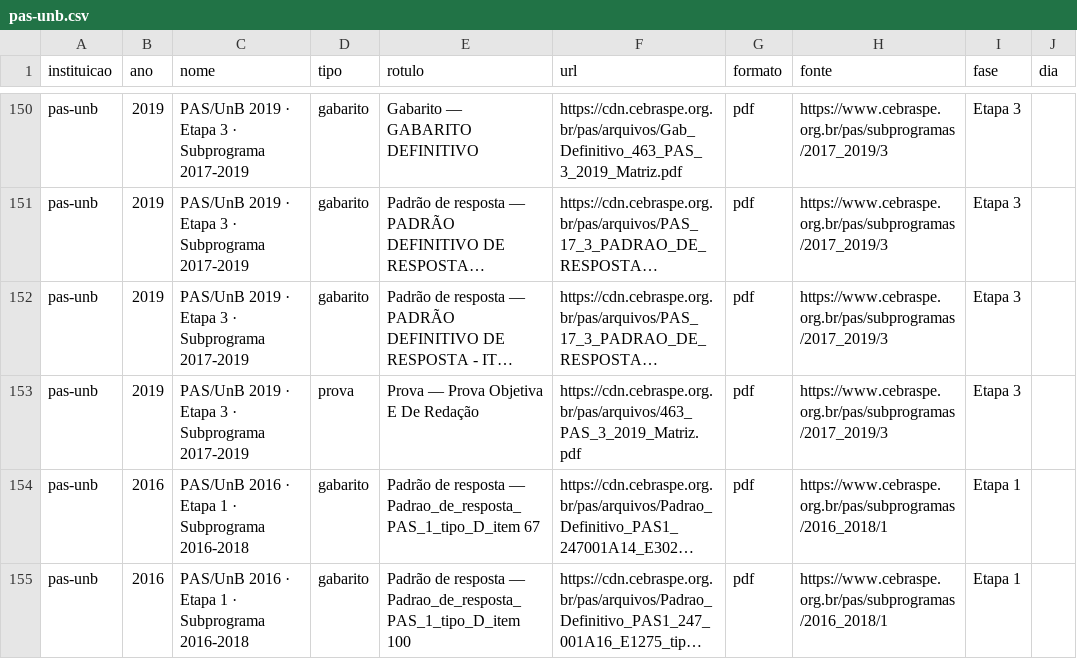
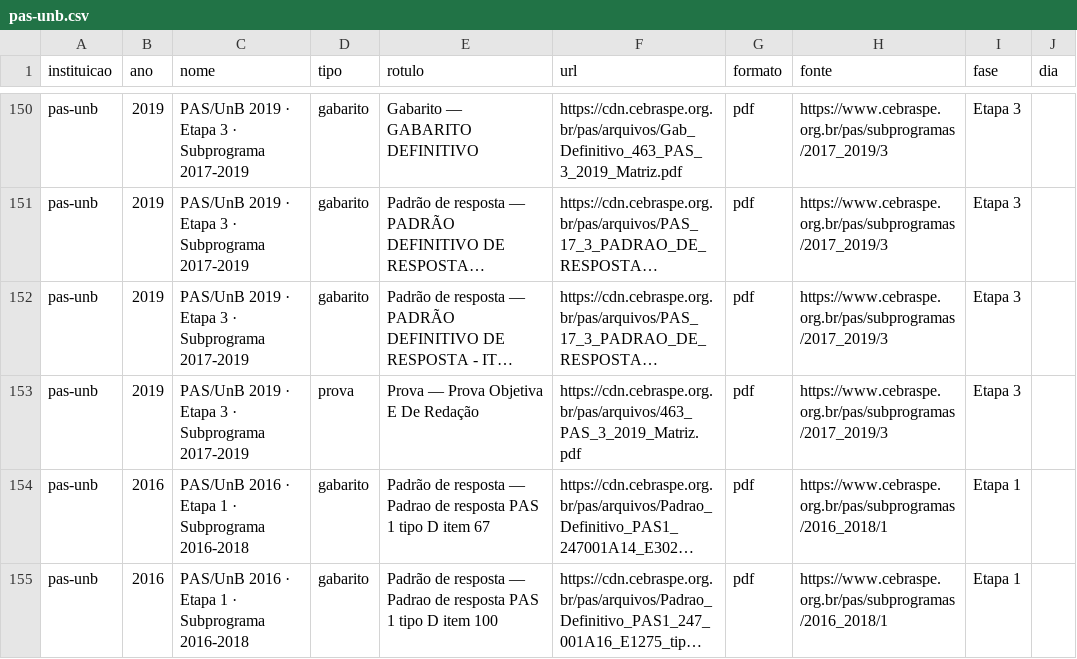
Before and after one commit to md4401/Questeca, a CSV file: provas-gabaritos/data/coleta/pas-unb.csv, drawn as a sheet; only a part is shown, gaps mark what is left out; long unchanged cells end in …; the diff covers the shown part only; the diff names each change by its address in the sheet, - before the commit and + after, or states it on an @@ line.

```diff
--- a/provas-gabaritos/data/coleta/pas-unb.csv
+++ b/provas-gabaritos/data/coleta/pas-unb.csv
-E154 (rotulo): …resposta — Padrao_de_resposta_PAS_1_tipo_D_item 67
+E154 (rotulo): …resposta — Padrao de resposta PAS 1 tipo D item 67
-E155 (rotulo): …resposta — Padrao_de_resposta_PAS_1_tipo_D_item 100
+E155 (rotulo): …resposta — Padrao de resposta PAS 1 tipo D item 100
```
Also changed, not shown: 11 edited cells elsewhere in this file, provas-gabaritos/data/coleta/enem.csv, 6 other files.
